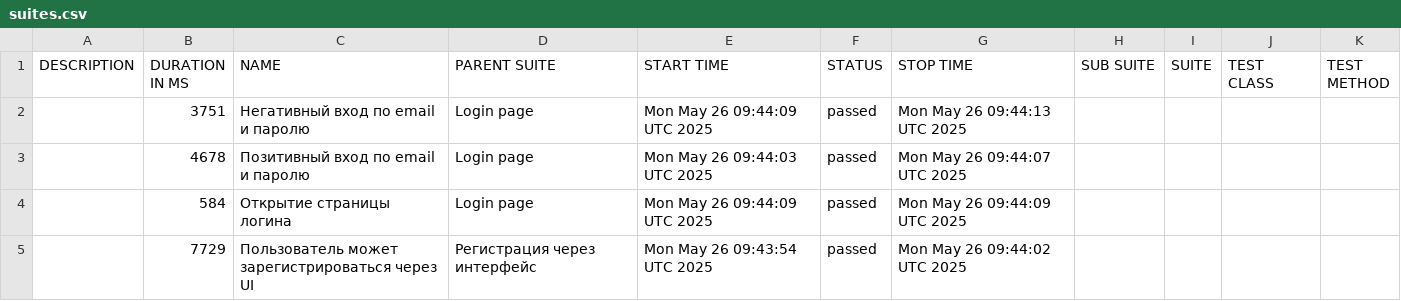
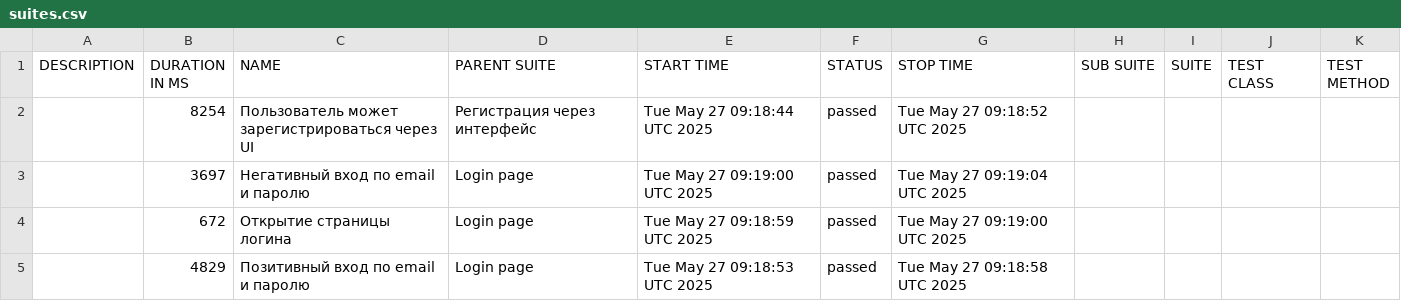
Before and after one commit to borbkin/e2e-codecept, a CSV file: data/suites.csv, drawn as a sheet.

```diff
--- a/data/suites.csv
+++ b/data/suites.csv
@@ -1,5 +1,5 @@
 "DESCRIPTION","DURATION IN MS","NAME","PARENT SUITE","START TIME","STATUS","STOP TIME","SUB SUITE","SUITE","TEST CLASS","TEST METHOD"
-"","3751","Негативный вход по email и паролю","Login page","Mon May 26 09:44:09 UTC 2025","passed","Mon May 26 09:44:13 UTC 2025","","","",""
-"","4678","Позитивный вход по email и паролю","Login page","Mon May 26 09:44:03 UTC 2025","passed","Mon May 26 09:44:07 UTC 2025","","","",""
-"","584","Открытие страницы логина","Login page","Mon May 26 09:44:09 UTC 2025","passed","Mon May 26 09:44:09 UTC 2025","","","",""
-"","7729","Пользователь может зарегистрироваться через UI","Регистрация через интерфейс","Mon May 26 09:43:54 UTC 2025","passed","Mon May 26 09:44:02 UTC 2025","","","",""
+"","8254","Пользователь может зарегистрироваться через UI","Регистрация через интерфейс","Tue May 27 09:18:44 UTC 2025","passed","Tue May 27 09:18:52 UTC 2025","","","",""
+"","3697","Негативный вход по email и паролю","Login page","Tue May 27 09:19:00 UTC 2025","passed","Tue May 27 09:19:04 UTC 2025","","","",""
+"","672","Открытие страницы логина","Login page","Tue May 27 09:18:59 UTC 2025","passed","Tue May 27 09:19:00 UTC 2025","","","",""
+"","4829","Позитивный вход по email и паролю","Login page","Tue May 27 09:18:53 UTC 2025","passed","Tue May 27 09:18:58 UTC 2025","","","",""
```
Also changed, not shown: 22 other files.
